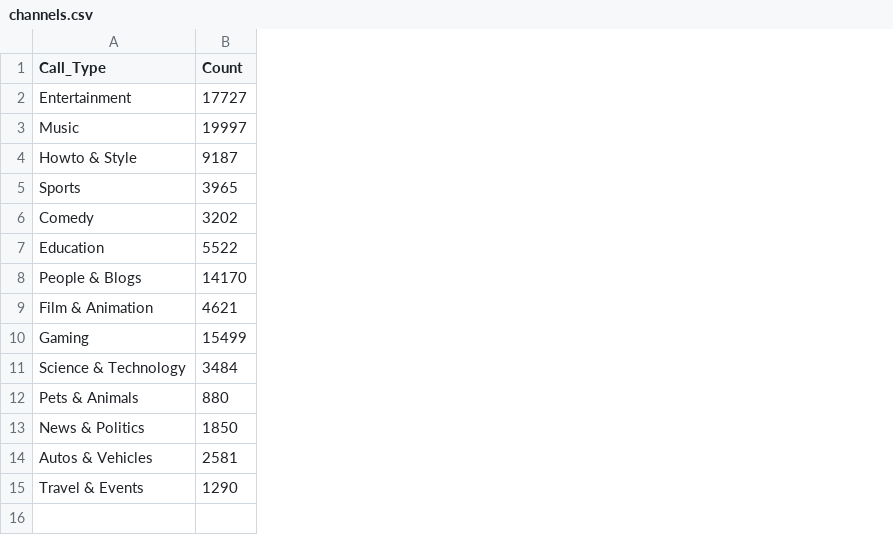
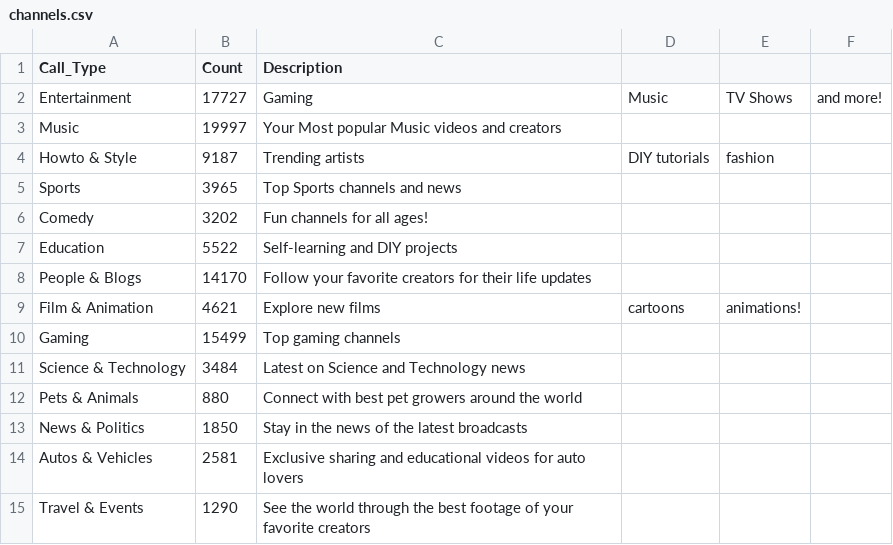
Before and after one commit to Antalia386/Antalia386.github.io, a CSV file: channels.csv, drawn as a sheet; the diff names each change by its address in the sheet, - before the commit and + after, or states it on an @@ line.

Commit message:
Update channels.csv

```diff
--- a/channels.csv
+++ b/channels.csv
+column C (Description), rows 2-15: Gaming | Your Most popular Music videos and creators | Trending artists | Top Sports channels and news | Fun channels for all ages! | Self-learning and DIY projects | Follow your favorite creators for their life updates | Explore new films | Top gaming channels | Latest on Science and Technology news | Connect with best pet growers around the world | Stay in the news of the latest broadcasts | Exclusive sharing and educational videos for auto lovers | See the world through the best footage of your favorite creators
+column D, rows 2-9: Music |  | DIY tutorials |  |  |  |  | cartoons
+column E, rows 2-9: TV Shows |  | fashion |  |  |  |  | animations!
+column F, row 2: and more!
```
